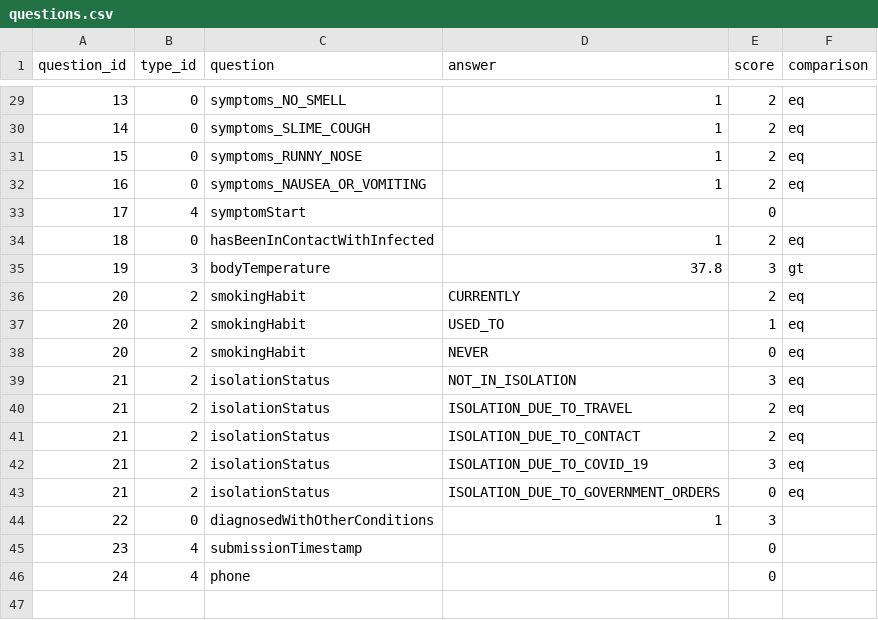
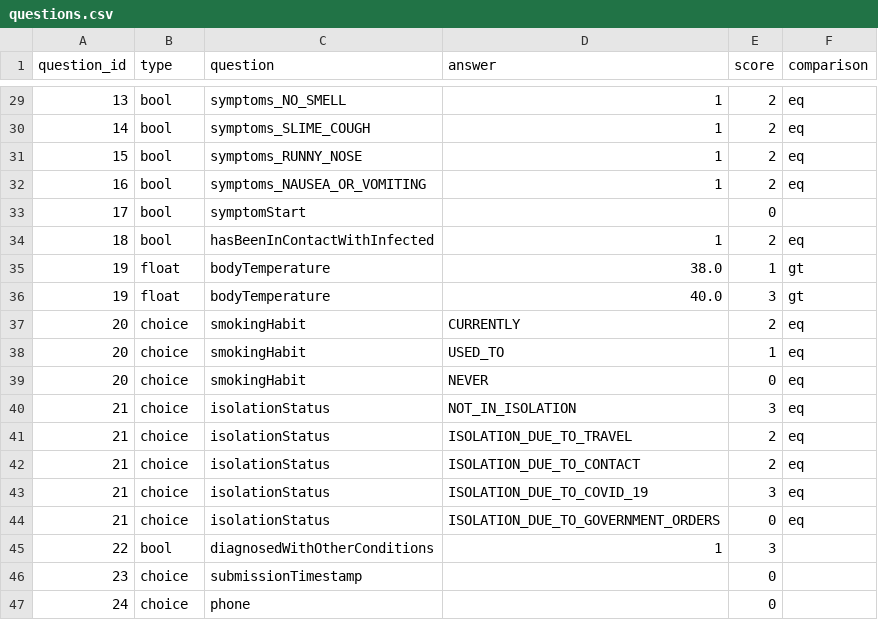
Before and after one commit to juanma9613/coronavirus_scoring, a CSV file: json2score/questions.csv, drawn as a sheet; only a part is shown, gaps mark what is left out; the diff covers the shown part only.

Commit message:
Fixing float. And organizing files

```diff
--- a/json2score/questions.csv
+++ b/json2score/questions.csv
@@ -1 +1 @@
-question_id,type_id,question,answer,score,comparison
+question_id,type,question,answer,score,comparison
@@ -29,18 +29,19 @@ question_id,type_id,question,answer,score,comparison
-13,0,symptoms_NO_SMELL,1,2,eq
-14,0,symptoms_SLIME_COUGH,1,2,eq
-15,0,symptoms_RUNNY_NOSE,1,2,eq
-16,0,symptoms_NAUSEA_OR_VOMITING,1,2,eq
-17,4,symptomStart,,0,
-18,0,hasBeenInContactWithInfected,1,2,eq
-19,3,bodyTemperature,37.8,3,gt
-20,2,smokingHabit,CURRENTLY,2,eq
-20,2,smokingHabit,USED_TO,1,eq
-20,2,smokingHabit,NEVER,0,eq
-21,2,isolationStatus,NOT_IN_ISOLATION,3,eq
-21,2,isolationStatus,ISOLATION_DUE_TO_TRAVEL,2,eq
-21,2,isolationStatus,ISOLATION_DUE_TO_CONTACT,2,eq
-21,2,isolationStatus,ISOLATION_DUE_TO_COVID_19,3,eq
-21,2,isolationStatus,ISOLATION_DUE_TO_GOVERNMENT_ORDERS,0,eq
-22,0,diagnosedWithOtherConditions,1,3
-23,4,submissionTimestamp,,0,
-24,4,phone,,0,
+13,bool,symptoms_NO_SMELL,1,2,eq
+14,bool,symptoms_SLIME_COUGH,1,2,eq
+15,bool,symptoms_RUNNY_NOSE,1,2,eq
+16,bool,symptoms_NAUSEA_OR_VOMITING,1,2,eq
+17,bool,symptomStart,,0,
+18,bool,hasBeenInContactWithInfected,1,2,eq
+19,float,bodyTemperature,38.0,1,gt
+19,float,bodyTemperature,40.0,3,gt
+20,choice,smokingHabit,CURRENTLY,2,eq
+20,choice,smokingHabit,USED_TO,1,eq
+20,choice,smokingHabit,NEVER,0,eq
+21,choice,isolationStatus,NOT_IN_ISOLATION,3,eq
+21,choice,isolationStatus,ISOLATION_DUE_TO_TRAVEL,2,eq
+21,choice,isolationStatus,ISOLATION_DUE_TO_CONTACT,2,eq
+21,choice,isolationStatus,ISOLATION_DUE_TO_COVID_19,3,eq
+21,choice,isolationStatus,ISOLATION_DUE_TO_GOVERNMENT_ORDERS,0,eq
+22,bool,diagnosedWithOtherConditions,1,3
+23,choice,submissionTimestamp,,0,
+24,choice,phone,,0,
```
Also changed, not shown: 27 edited cells elsewhere in this file, 3 other files.
